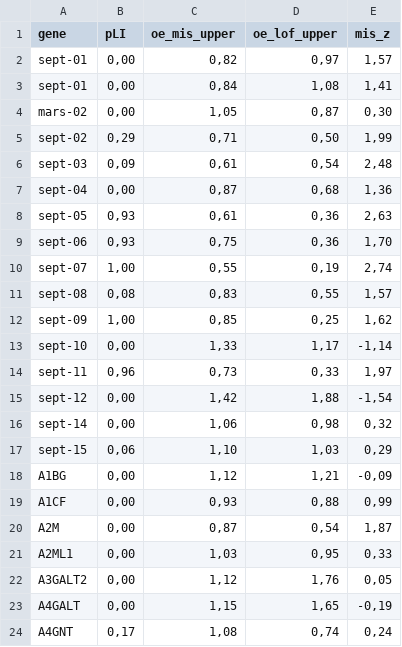
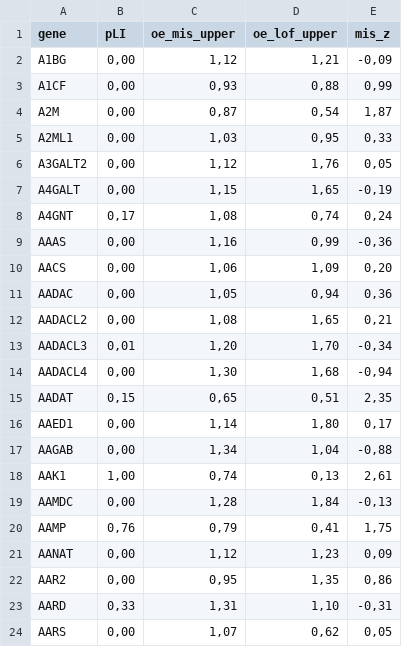
Before and after one commit to victormar1/PubMatcher, a CSV file: BDD/constraints.csv, drawn as a sheet; only a part is shown; the shorter side is filled out with more unchanged rows.

Commit message:
fix: removed errors

```diff
--- a/BDD/constraints.csv
+++ b/BDD/constraints.csv
@@ -1,18 +1,2 @@
 gene;pLI;oe_mis_upper;oe_lof_upper;mis_z
-sept-01;0,00;0,82;0,97;1,57
-sept-01;0,00;0,84;1,08;1,41
-mars-02;0,00;1,05;0,87;0,30
-sept-02;0,29;0,71;0,50;1,99
-sept-03;0,09;0,61;0,54;2,48
-sept-04;0,00;0,87;0,68;1,36
-sept-05;0,93;0,61;0,36;2,63
-sept-06;0,93;0,75;0,36;1,70
-sept-07;1,00;0,55;0,19;2,74
-sept-08;0,08;0,83;0,55;1,57
-sept-09;1,00;0,85;0,25;1,62
-sept-10;0,00;1,33;1,17;-1,14
-sept-11;0,96;0,73;0,33;1,97
-sept-12;0,00;1,42;1,88;-1,54
-sept-14;0,00;1,06;0,98;0,32
-sept-15;0,06;1,10;1,03;0,29
 A1BG;0,00;1,12;1,21;-0,09
```
